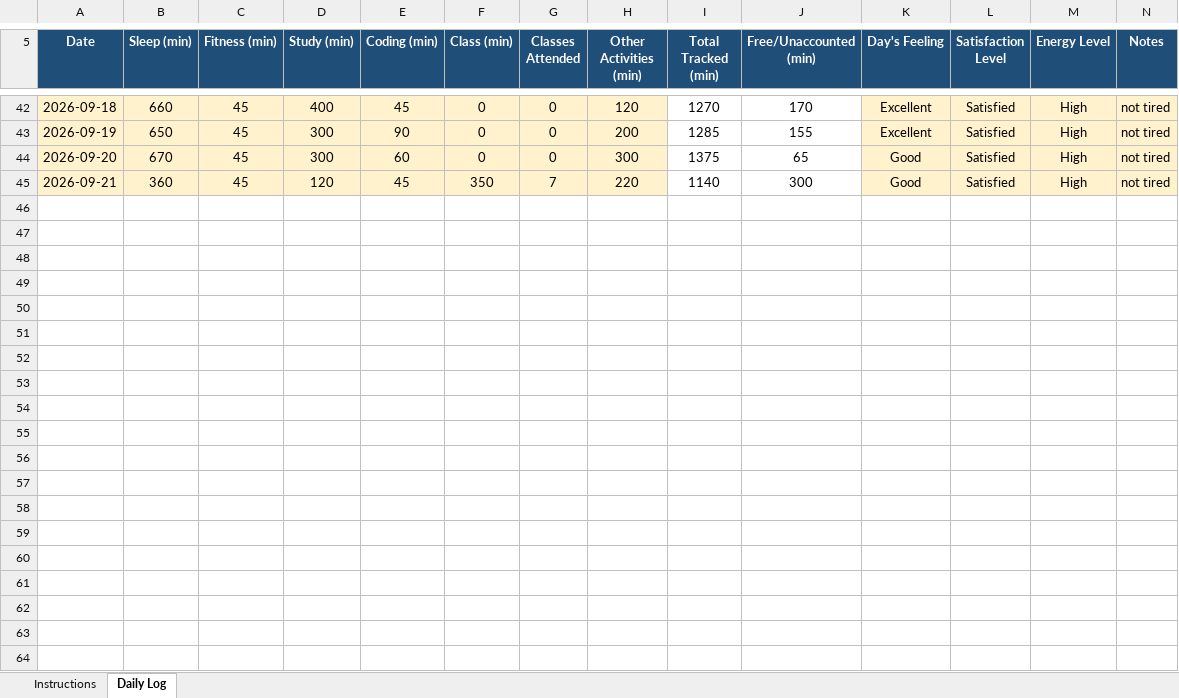
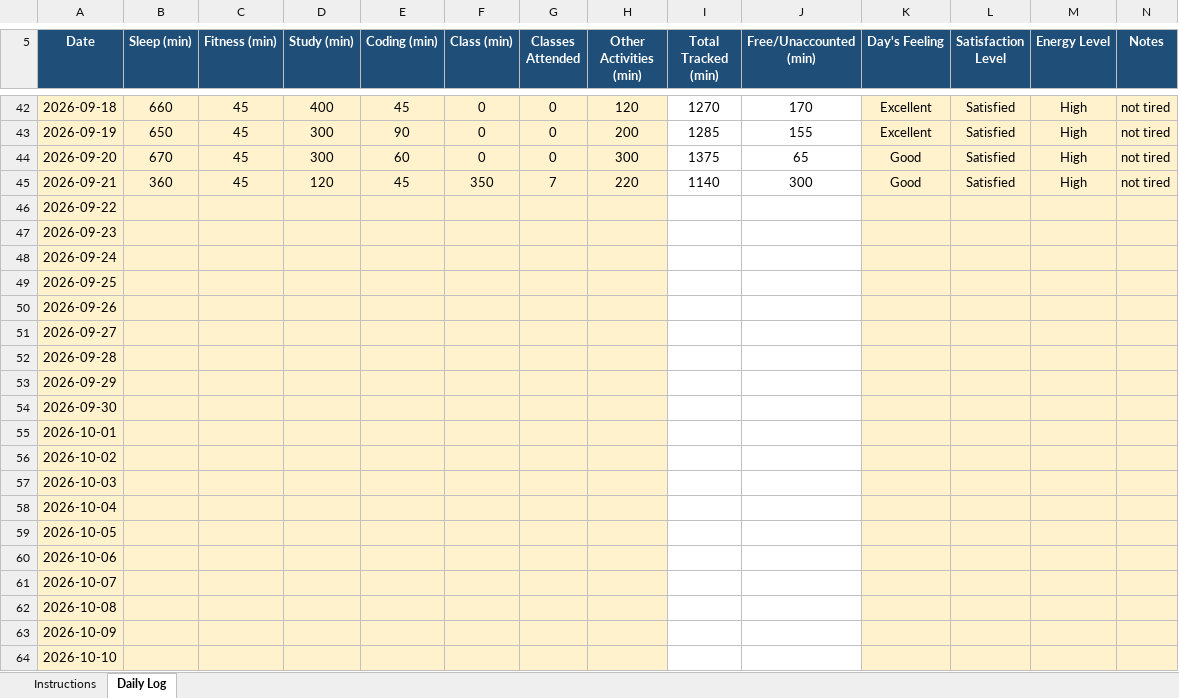
Before and after one commit to subhrim-codeshe/cap_776, an Excel workbook: 12517276.xlsx, sheet Daily Log, drawn as a sheet; only a part is shown, gaps mark what is left out; values as stored, in another font and other column widths than the file's, no borders; conditional formats not drawn; the diff covers the shown part only; the diff names each change by its address in the sheet, - before the commit and + after, or states it on an @@ line.

Commit message:
Daily update 19-11-2026

```diff
--- a/12517276.xlsx (sheet Daily Log)
+++ b/12517276.xlsx (sheet Daily Log)
+row 46: 2026-09-22
+row 47: 2026-09-23
+row 48: 2026-09-24
+row 49: 2026-09-25
+row 50: 2026-09-26
+row 51: 2026-09-27
+row 52: 2026-09-28
+row 53: 2026-09-29
+row 54: 2026-09-30
+row 55: 2026-10-01
+row 56: 2026-10-02
+row 57: 2026-10-03
+row 58: 2026-10-04
+row 59: 2026-10-05
+row 60: 2026-10-06
+row 61: 2026-10-07
+row 62: 2026-10-08
+row 63: 2026-10-09
+row 64: 2026-10-10
```
Also changed, not shown: 40 added rows and 3 edited cells elsewhere in this sheet.
